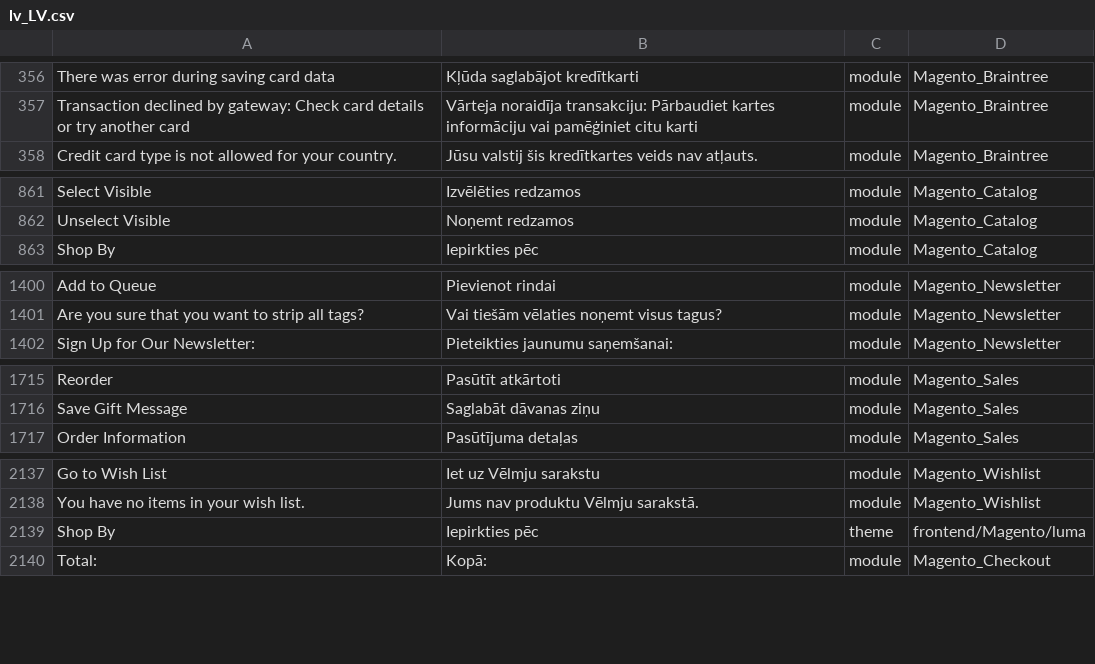
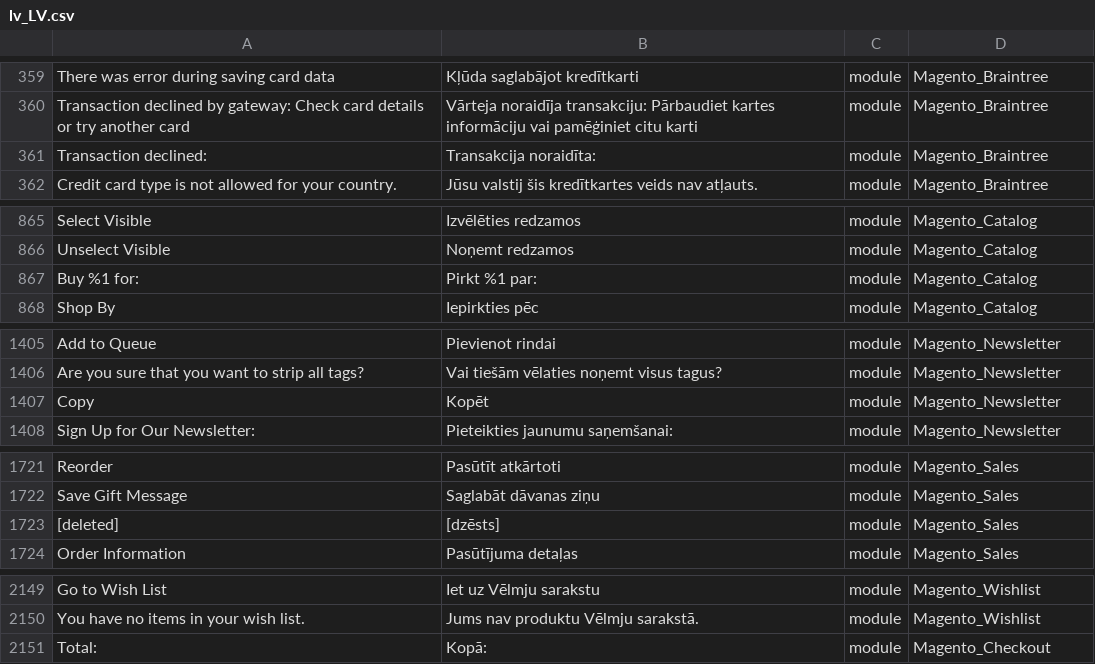
Before and after one commit to Magento2Translations/language_lv_lv, a CSV file: lv_LV.csv, drawn as a sheet; only a part is shown, gaps mark what is left out; removed rows and columns are numbered as before the commit, all else as after; the diff covers the shown part only; the diff names each change by its address in the sheet, - before the commit and + after, or states it on an @@ line.

```diff
--- a/lv_LV.csv
+++ b/lv_LV.csv
+row 361: Transaction declined: | Transakcija noraidīta: | module | Magento_Braintree
+row 867: Buy %1 for: | Pirkt %1 par: | module | Magento_Catalog
+row 1407: Copy | Kopēt | module | Magento_Newsletter
+row 1723: [deleted] | [dzēsts] | module | Magento_Sales
-row 2139: Shop By | Iepirkties pēc | theme | frontend/Magento/luma
```
Also changed, not shown: 12 added rows and 1 removed row elsewhere in this file, 3 other files.
